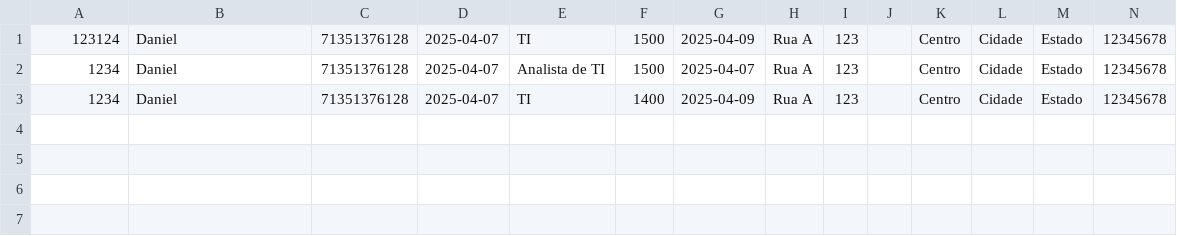
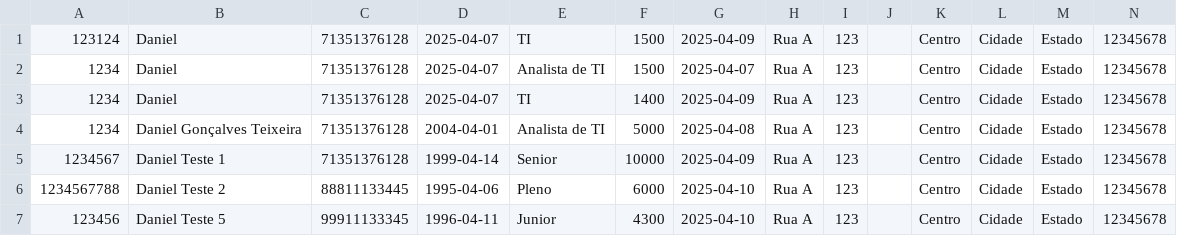
Before and after one commit to DanielGTeixeira/projetoJavaDaniel, a CSV file: funcionarios.csv, drawn as a sheet; the diff names each change by its address in the sheet, - before the commit and + after, or states it on an @@ line.

```diff
--- a/funcionarios.csv
+++ b/funcionarios.csv
+row 4: 1234 | Daniel Gonçalves Teixeira | 71351376128 | 2004-04-01 | Analista de TI | 5000 | 2025-04-08 | Rua A | 123 |  | Centro | Cidade | Estado | 12345678
+row 5: 1234567 | Daniel Teste 1 | 71351376128 | 1999-04-14 | Senior | 10000 | 2025-04-09 | Rua A | 123 |  | Centro | Cidade | Estado | 12345678
+row 6: 1234567788 | Daniel Teste 2 | 88811133445 | 1995-04-06 | Pleno | 6000 | 2025-04-10 | Rua A | 123 |  | Centro | Cidade | Estado | 12345678
+row 7: 123456 | Daniel Teste 5 | 99911133345 | 1996-04-11 | Junior | 4300 | 2025-04-10 | Rua A | 123 |  | Centro | Cidade | Estado | 12345678
```
Also changed, not shown: 4 other files.
